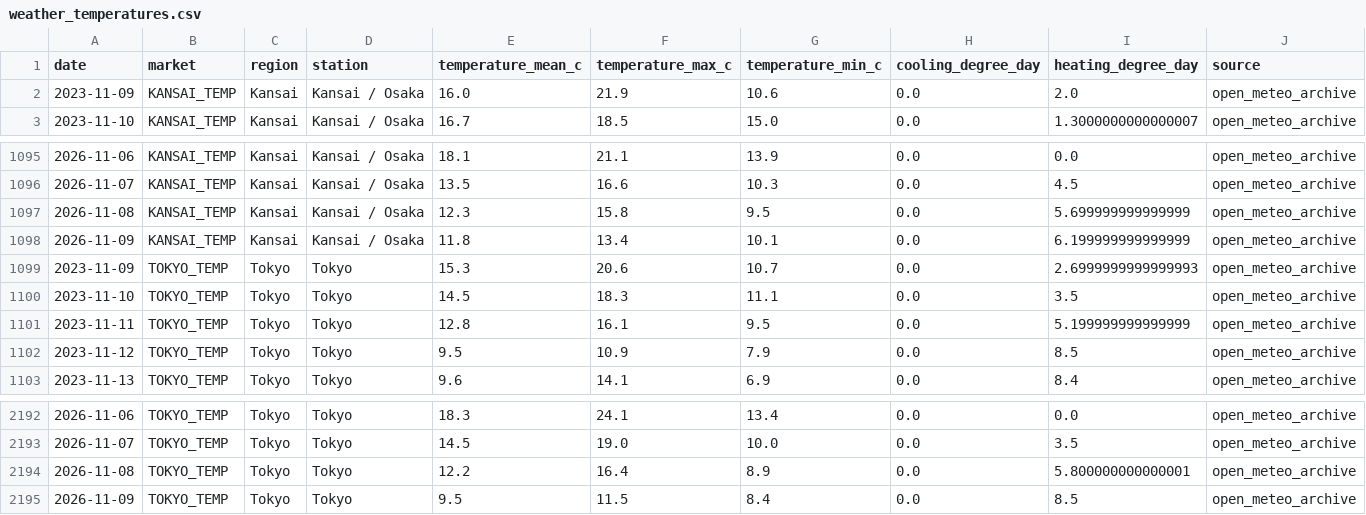
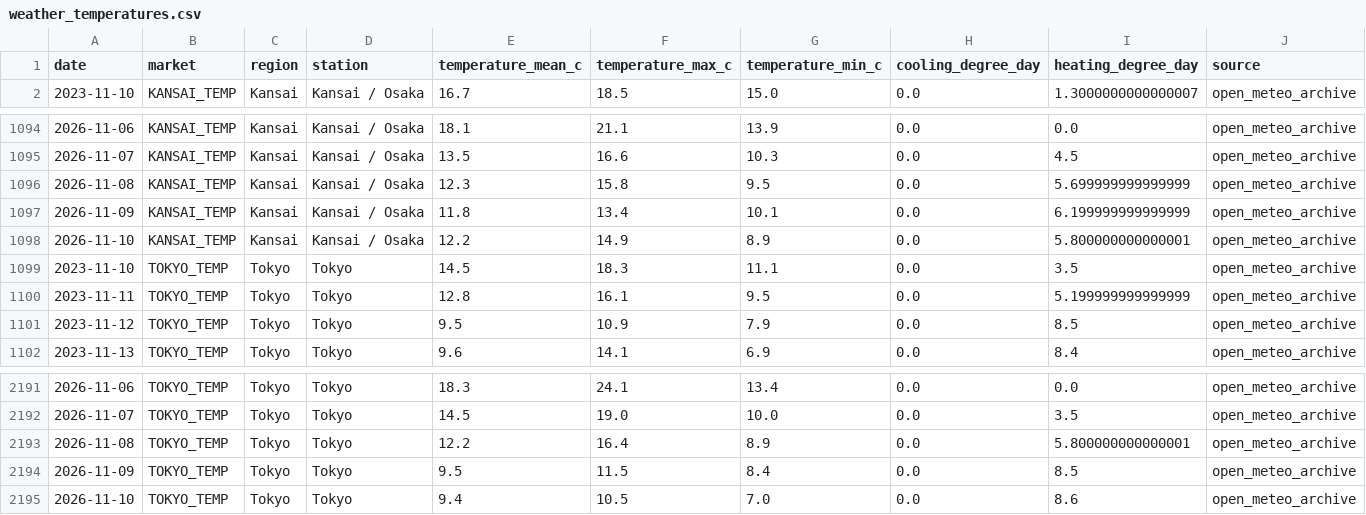
Before and after one commit to taiyu-wang/japan_power_trading_dashboard, a CSV file: data/published/weather_temperatures.csv, drawn as a sheet; only a part is shown, gaps mark what is left out; removed rows and columns are numbered as before the commit, all else as after; rows hold the shown columns only; the diff names each change by its address in the sheet, - before the commit and + after, or states it on an @@ line.

```diff
--- a/data/published/weather_temperatures.csv
+++ b/data/published/weather_temperatures.csv
-row 2: 2023-11-09 | KANSAI_TEMP | Kansai | Kansai / Osaka | 16.0 | 21.9 | 10.6 | 0.0 | 2.0 | open_meteo_archive
-row 1099: 2023-11-09 | TOKYO_TEMP | Tokyo | Tokyo | 15.3 | 20.6 | 10.7 | 0.0 | 2.6999999999999993 | open_meteo_archive
+row 1098: 2026-11-10 | KANSAI_TEMP | Kansai | Kansai / Osaka | 12.2 | 14.9 | 8.9 | 0.0 | 5.800000000000001 | open_meteo_archive
+row 2195: 2026-11-10 | TOKYO_TEMP | Tokyo | Tokyo | 9.4 | 10.5 | 7.0 | 0.0 | 8.6 | open_meteo_archive
```
Also changed, not shown: data/published/jepx_intraday.csv, data/published/jepx_spot_daily.csv, 5 other files.
